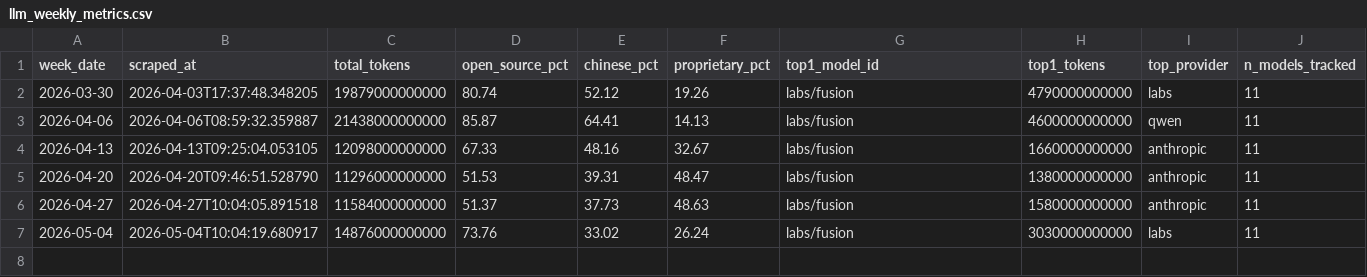
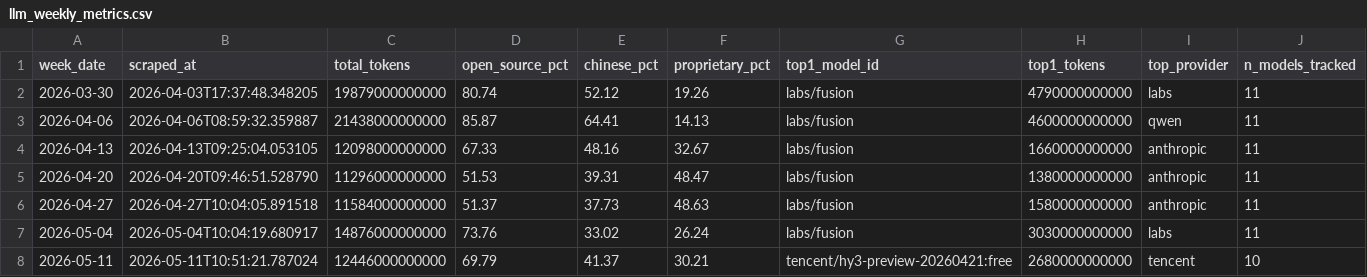
Before and after one commit to AlexLS8888/ai-monitor-public, a CSV file: data/llm_weekly_metrics.csv, drawn as a sheet; the diff names each change by its address in the sheet, - before the commit and + after, or states it on an @@ line.

```diff
--- a/data/llm_weekly_metrics.csv
+++ b/data/llm_weekly_metrics.csv
+row 8: 2026-05-11 | 2026-05-11T10:51:21.787024 | 12446000000000 | 69.79 | 41.37 | 30.21 | tencent/hy3-preview-20260421:free | 2680000000000 | tencent | 10
```
Also changed, not shown: data/provider_share_history.csv, 2 other files.
